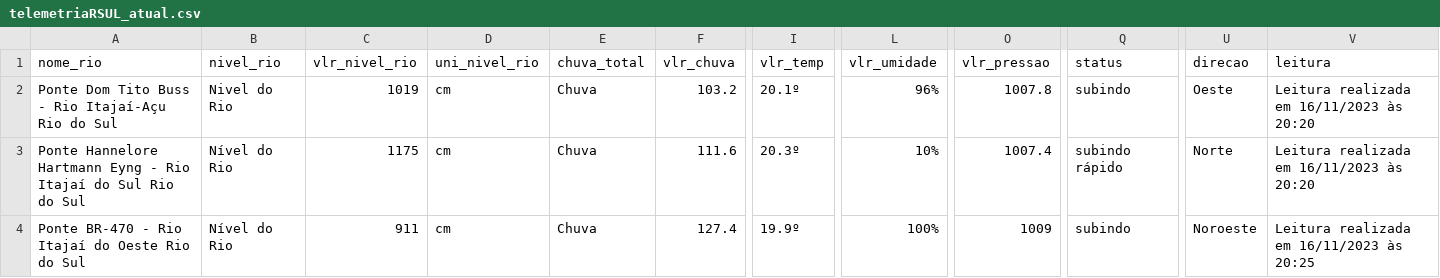
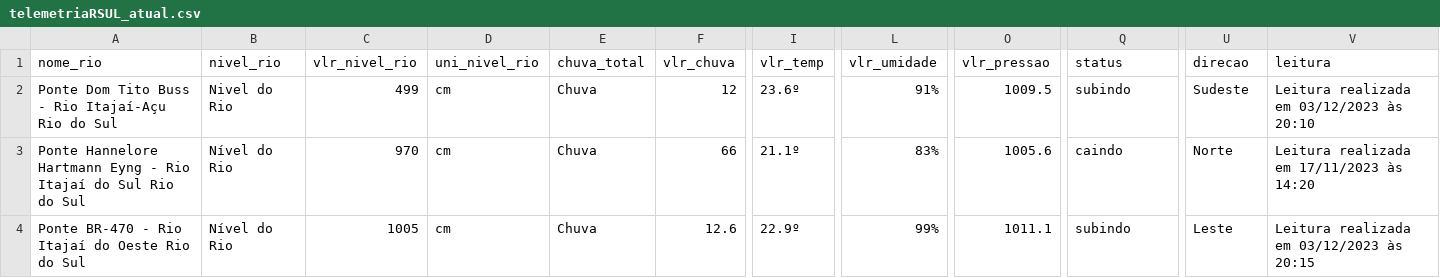
Before and after one commit to Fabiojoao02/webscrapingpython, a CSV file: airflow/expurgos/telemetriaRSUL_atual.csv, drawn as a sheet; only a part is shown, gaps mark what is left out; the diff names each change by its address in the sheet, - before the commit and + after, or states it on an @@ line.

```diff
--- a/airflow/expurgos/telemetriaRSUL_atual.csv
+++ b/airflow/expurgos/telemetriaRSUL_atual.csv
-C2 (vlr_nivel_rio): 1019
+C2 (vlr_nivel_rio): 499
-F2 (vlr_chuva): 103.2
+F2 (vlr_chuva): 12
-I2 (vlr_temp): 20.1º
+I2 (vlr_temp): 23.6º
-L2 (vlr_umidade): 96%
+L2 (vlr_umidade): 91%
-O2 (vlr_pressao): 1007.8
+O2 (vlr_pressao): 1009.5
-U2 (direcao): Oeste
+U2 (direcao): Sudeste
-V2 (leitura): Leitura realizada em 16/11/2023 às 20:20
+V2 (leitura): Leitura realizada em 03/12/2023 às 20:10
-C3 (vlr_nivel_rio): 1175
+C3 (vlr_nivel_rio): 970
-F3 (vlr_chuva): 111.6
+F3 (vlr_chuva): 66
-I3 (vlr_temp): 20.3º
+I3 (vlr_temp): 21.1º
-L3 (vlr_umidade): 10%
+L3 (vlr_umidade): 83%
-O3 (vlr_pressao): 1007.4
+O3 (vlr_pressao): 1005.6
-Q3 (status): subindo rápido
+Q3 (status): caindo
-V3 (leitura): Leitura realizada em 16/11/2023 às 20:20
+V3 (leitura): Leitura realizada em 17/11/2023 às 14:20
-C4 (vlr_nivel_rio): 911
+C4 (vlr_nivel_rio): 1005
-F4 (vlr_chuva): 127.4
+F4 (vlr_chuva): 12.6
-I4 (vlr_temp): 19.9º
+I4 (vlr_temp): 22.9º
-L4 (vlr_umidade): 100%
+L4 (vlr_umidade): 99%
-O4 (vlr_pressao): 1009
+O4 (vlr_pressao): 1011.1
-U4 (direcao): Noroeste
+U4 (direcao): Leste
-V4 (leitura): Leitura realizada em 16/11/2023 às 20:25
+V4 (leitura): Leitura realizada em 03/12/2023 às 20:15
```
Also changed, not shown: telemetriaRSUL.csv.
